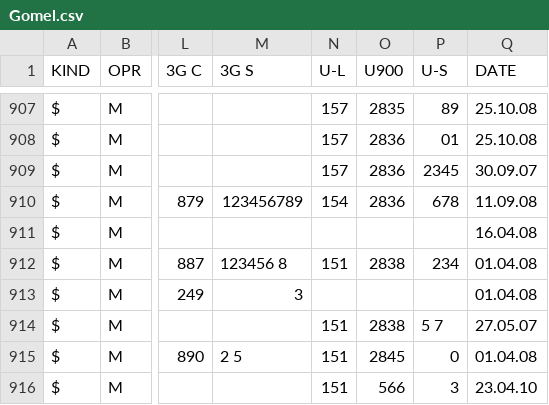
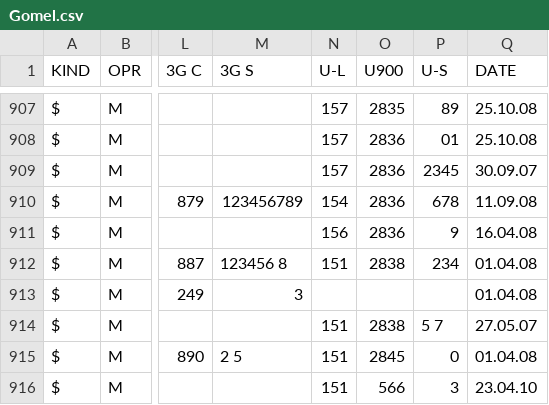
Before and after one commit to BYCellDatabase/csv, a CSV file: MTS/Gomel.csv, drawn as a sheet; only a part is shown, gaps mark what is left out; the diff names each change by its address in the sheet, - before the commit and + after, or states it on an @@ line.

Commit message:
5 files | M MTS/Gomel.csv, M MTS/Mogilev.csv, M Velcom/Mogilev.csv, M beCloud/Brest.csv, M beCloud/Mogilev.csv

```diff
--- a/MTS/Gomel.csv
+++ b/MTS/Gomel.csv
-N911 (U-L): (empty)
+N911 (U-L): 156
-O911 (U900): (empty)
+O911 (U900): 2836
-P911 (U-S): (empty)
+P911 (U-S): 9
```
Also changed, not shown: MTS/Mogilev.csv, Velcom/Mogilev.csv, 2 other files.
